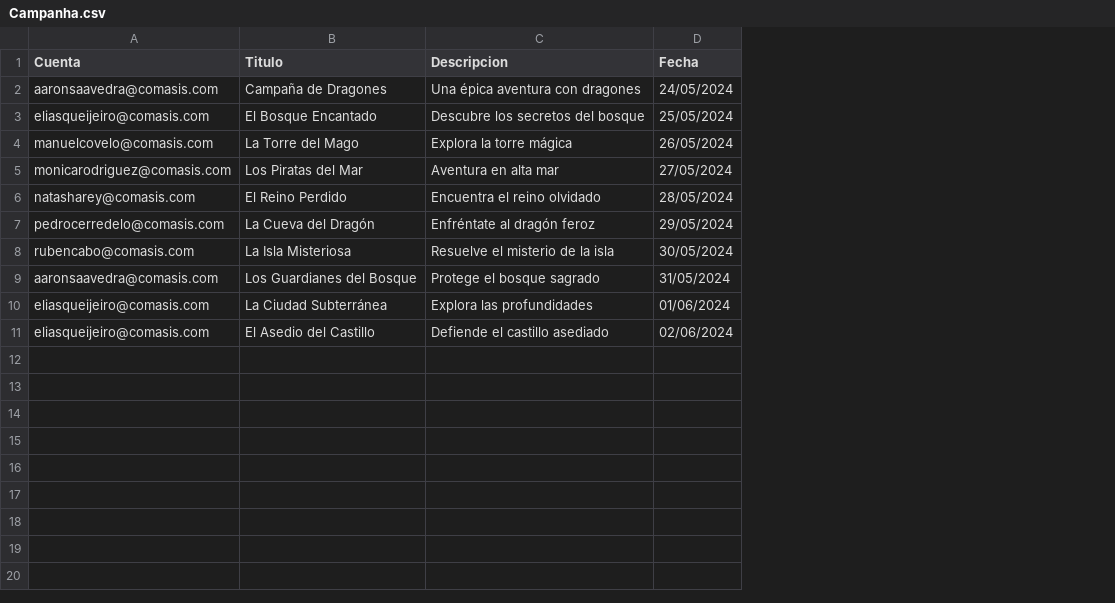
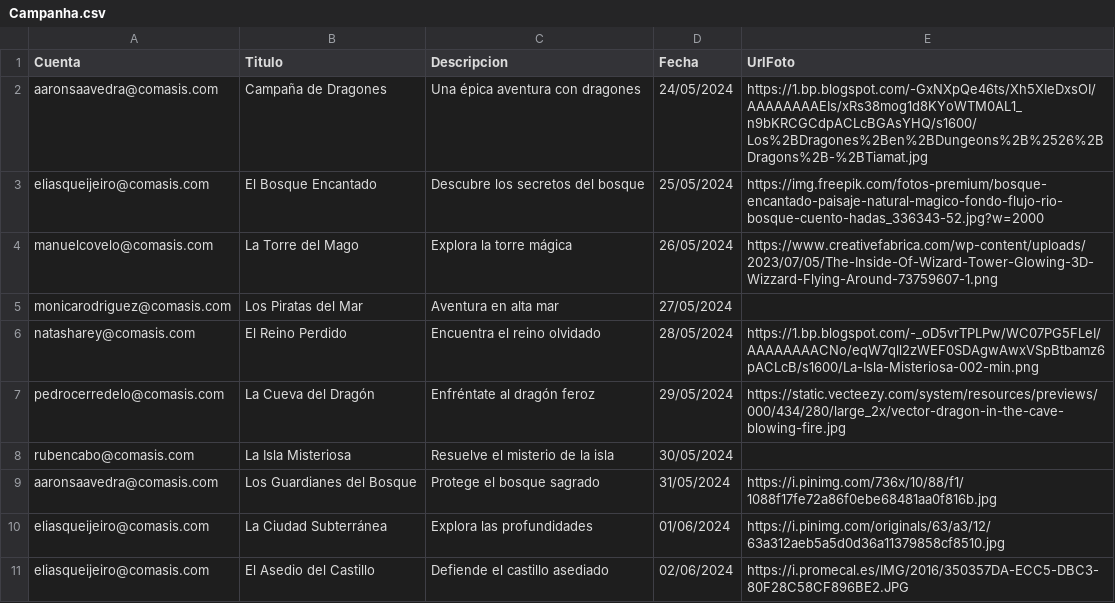
Before and after one commit to pedrocp56/PracticasComasis, a CSV file: Despliegue3/Datos/csv/Campanha.csv, drawn as a sheet; the diff names each change by its address in the sheet, - before the commit and + after, or states it on an @@ line.

Commit message:
Fotos

```diff
--- a/Despliegue3/Datos/csv/Campanha.csv
+++ b/Despliegue3/Datos/csv/Campanha.csv
+column E (UrlFoto), rows 2-11: https://1.bp.blogspot.com/-GxNXpQe46ts/Xh5XIeDxsOI/AAAAAAAAEIs/xRs38mog1d8KYoWTM0AL1_n9bKRCGCdpACLcBGAsYHQ/s1600/Los%2BDragones%2Ben%2BDungeons%2B%2526%2BDragons%2B-%2BTiamat.jpg | https://img.freepik.com/fotos-premium/bosque-encantado-paisaje-natural-magico-fondo-flujo-rio-bosque-cuento-hadas_336343-52.jpg?w=2000 | https://www.creativefabrica.com/wp-content/uploads/2023/07/05/The-Inside-Of-Wizard-Tower-Glowing-3D-Wizzard-Flying-Around-73759607-1.png |  | https://1.bp.blogspot.com/-_oD5vrTPLPw/WC07PG5FLeI/AAAAAAAACNo/eqW7qll2zWEF0SDAgwAwxVSpBtbamz6pACLcB/s1600/La-Isla-Misteriosa-002-min.png | https://static.vecteezy.com/system/resources/previews/000/434/280/large_2x/vector-dragon-in-the-cave-blowing-fire.jpg |  | https://i.pinimg.com/736x/10/88/f1/1088f17fe72a86f0ebe68481aa0f816b.jpg | https://i.pinimg.com/originals/63/a3/12/63a312aeb5a5d0d36a11379858cf8510.jpg | https://i.promecal.es/IMG/2016/350357DA-ECC5-DBC3-80F28C58CF896BE2.JPG
```
Also changed, not shown: Despliegue3/Datos/csv/Personaje.csv, 2 other files.
